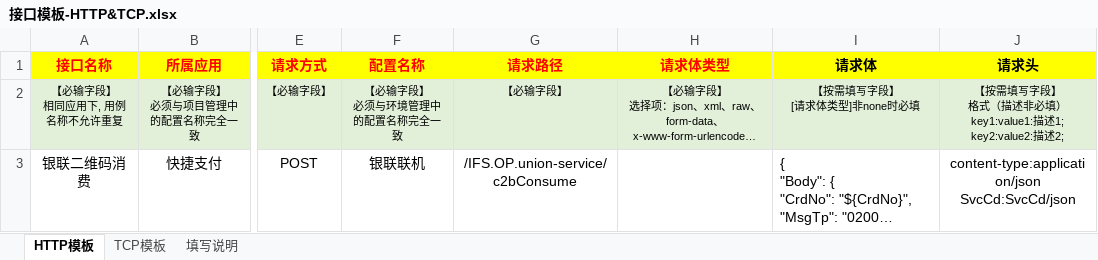
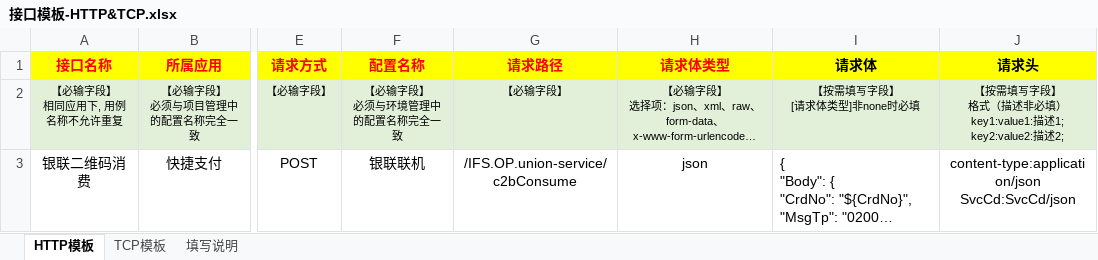
Before and after one commit to KKNOBUG/KeenRunner, an Excel workbook: backend/output/template/接口模板-HTTP&TCP.xlsx, sheet HTTP模板, drawn as a sheet; only a part is shown, gaps mark what is left out; long unchanged cells end in …; values as stored, in another font and other column widths than the file's, no borders; the diff names each change by its address in the sheet, - before the commit and + after, or states it on an @@ line.

```diff
--- a/backend/output/template/接口模板-HTTP&TCP.xlsx (sheet HTTP模板)
+++ b/backend/output/template/接口模板-HTTP&TCP.xlsx (sheet HTTP模板)
-H3 (请求体类型): (empty)
+H3 (请求体类型): json
```
Also changed, not shown: backend/output/template/接口模板-HTTP.xlsx, backend/output/template/接口模板-TCP.xlsx.
